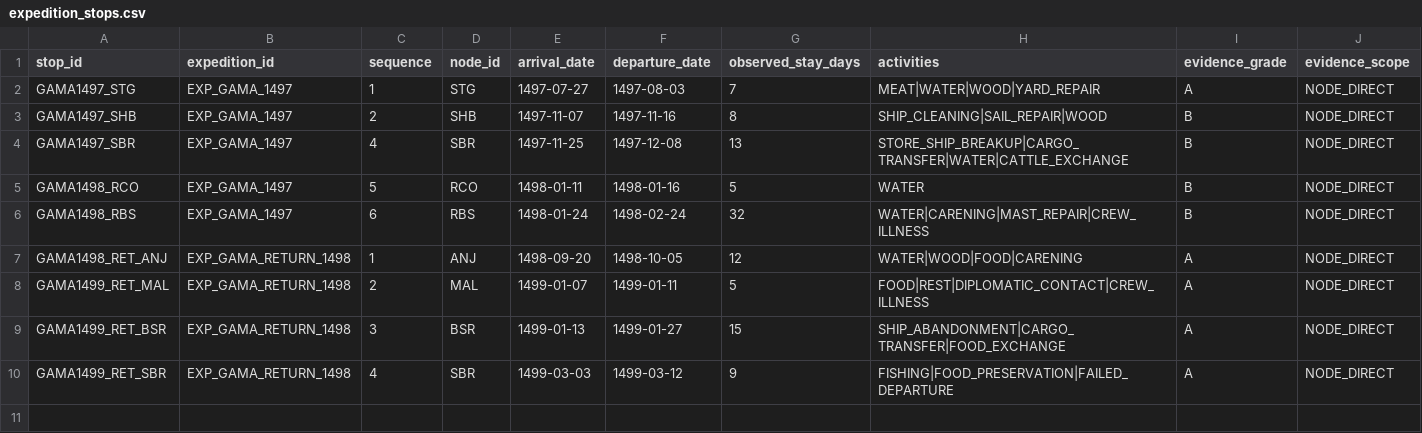
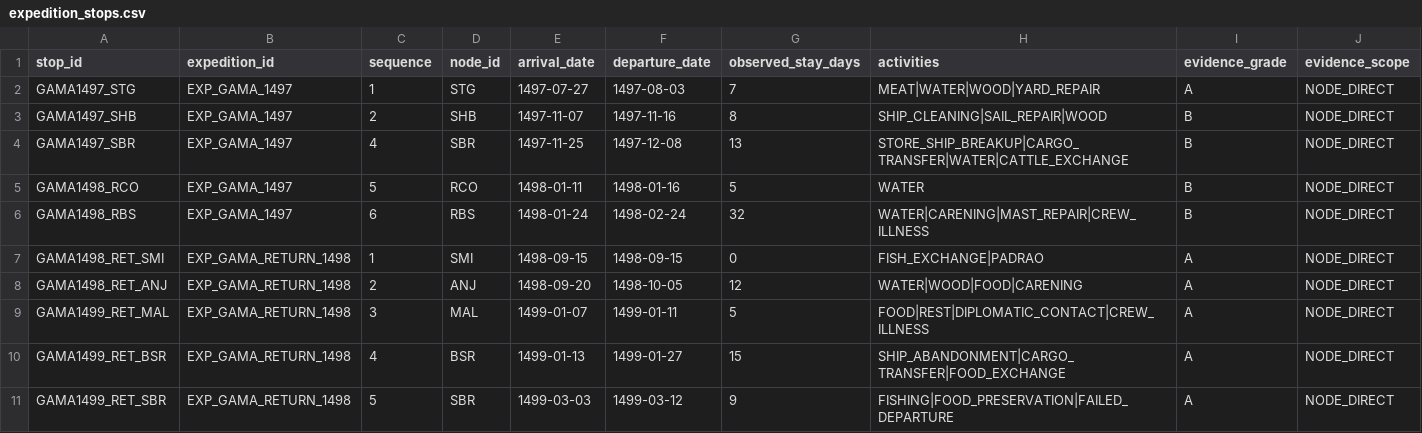
Before and after one commit to hilaliskandar/quintoimperio, a CSV file: data/expedition_stops.csv, drawn as a sheet; only a part is shown; addresses are those after the commit; rows hold the shown columns only; the diff names each change by its address in the sheet, - before the commit and + after, or states it on an @@ line.

Commit message:
Registrar parada breve em Santa Maria

```diff
--- a/data/expedition_stops.csv
+++ b/data/expedition_stops.csv
+row 7: GAMA1498_RET_SMI | EXP_GAMA_RETURN_1498 | 1 | SMI | 1498-09-15 | 1498-09-15 | 0 | FISH_EXCHANGE|PADRAO | A | NODE_DIRECT
-C8 (sequence): 1
+C8 (sequence): 2
-C9 (sequence): 2
+C9 (sequence): 3
-C10 (sequence): 3
+C10 (sequence): 4
-C11 (sequence): 4
+C11 (sequence): 5
```
